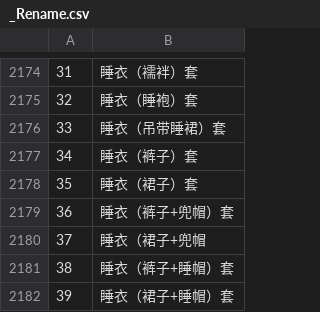
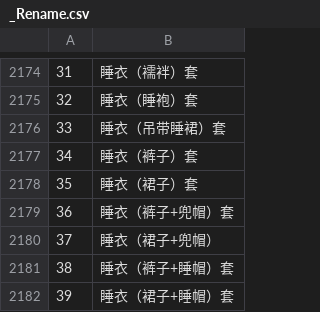
Before and after one commit to Paradox-Phenomenon/EraTW-Magic_DLC, a CSV file: CSV/_Rename.csv, drawn as a sheet; only a part is shown, gaps mark what is left out.

```diff
--- a/CSV/_Rename.csv
+++ b/CSV/_Rename.csv
@@ -2179,3 +2179,3 @@
 36,睡衣（裤子+兜帽）套
-37,睡衣（裙子+兜帽
+37,睡衣（裙子+兜帽）
 38,睡衣（裤子+睡帽）套
```
Also changed, not shown: 19 other files.
